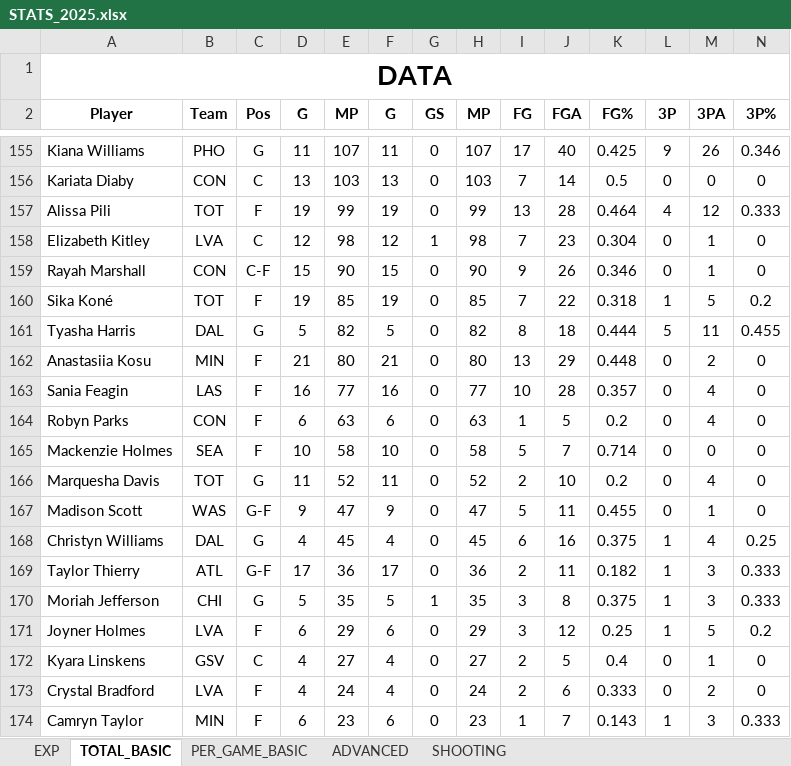
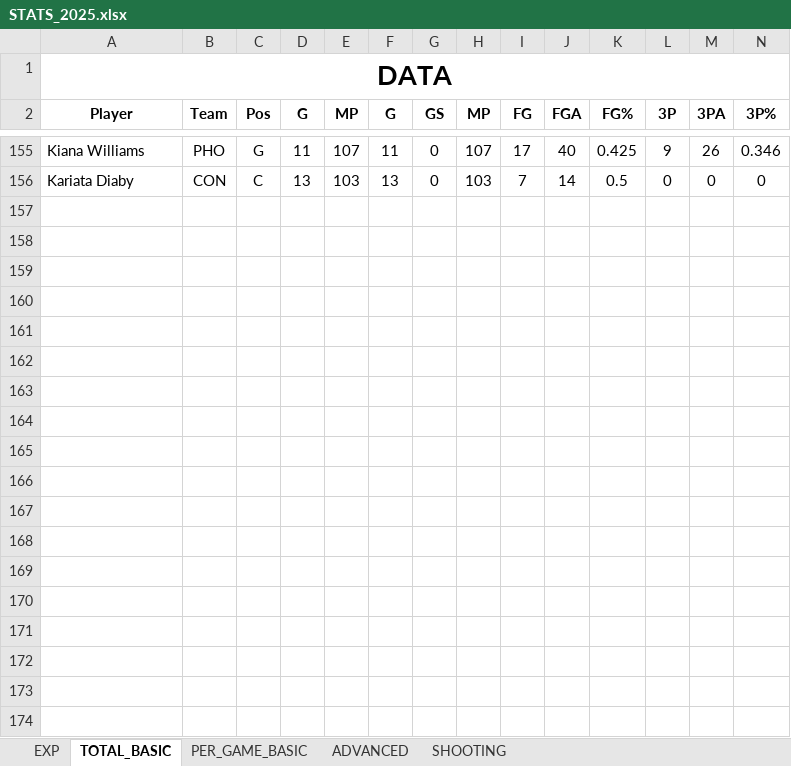
Before and after one commit to clementvg-create/WNBA_STATS_PLAYER, an Excel workbook: STATS_2025.xlsx, sheet TOTAL_BASIC, drawn as a sheet; only a part is shown, gaps mark what is left out; the shorter side is filled out with more unchanged rows; values as stored, in another font and other column widths than the file's, no borders; conditional formats not drawn; removed rows and columns are numbered as before the commit, all else as after; rows hold the shown columns only; the diff covers the shown part only; the diff names each change by its address in the sheet, - before the commit and + after, or states it on an @@ line.

```diff
--- a/STATS_2025.xlsx (sheet TOTAL_BASIC)
+++ b/STATS_2025.xlsx (sheet TOTAL_BASIC)
-row 157: Alissa Pili | TOT | F | 19 | 99 | 19 | 0 | 99 | 13 | 28 | 0.464 | 4 | 12 | 0.333
-row 158: Elizabeth Kitley | LVA | C | 12 | 98 | 12 | 1 | 98 | 7 | 23 | 0.304 | 0 | 1 | 0
-row 159: Rayah Marshall | CON | C-F | 15 | 90 | 15 | 0 | 90 | 9 | 26 | 0.346 | 0 | 1 | 0
-row 160: Sika Koné | TOT | F | 19 | 85 | 19 | 0 | 85 | 7 | 22 | 0.318 | 1 | 5 | 0.2
-row 161: Tyasha Harris | DAL | G | 5 | 82 | 5 | 0 | 82 | 8 | 18 | 0.444 | 5 | 11 | 0.455
-row 162: Anastasiia Kosu | MIN | F | 21 | 80 | 21 | 0 | 80 | 13 | 29 | 0.448 | 0 | 2 | 0
-row 163: Sania Feagin | LAS | F | 16 | 77 | 16 | 0 | 77 | 10 | 28 | 0.357 | 0 | 4 | 0
-row 164: Robyn Parks | CON | F | 6 | 63 | 6 | 0 | 63 | 1 | 5 | 0.2 | 0 | 4 | 0
-row 165: Mackenzie Holmes | SEA | F | 10 | 58 | 10 | 0 | 58 | 5 | 7 | 0.714 | 0 | 0 | 0
-row 166: Marquesha Davis | TOT | G | 11 | 52 | 11 | 0 | 52 | 2 | 10 | 0.2 | 0 | 4 | 0
-row 167: Madison Scott | WAS | G-F | 9 | 47 | 9 | 0 | 47 | 5 | 11 | 0.455 | 0 | 1 | 0
-row 168: Christyn Williams | DAL | G | 4 | 45 | 4 | 0 | 45 | 6 | 16 | 0.375 | 1 | 4 | 0.25
-row 169: Taylor Thierry | ATL | G-F | 17 | 36 | 17 | 0 | 36 | 2 | 11 | 0.182 | 1 | 3 | 0.333
-row 170: Moriah Jefferson | CHI | G | 5 | 35 | 5 | 1 | 35 | 3 | 8 | 0.375 | 1 | 3 | 0.333
-row 171: Joyner Holmes | LVA | F | 6 | 29 | 6 | 0 | 29 | 3 | 12 | 0.25 | 1 | 5 | 0.2
-row 172: Kyara Linskens | GSV | C | 4 | 27 | 4 | 0 | 27 | 2 | 5 | 0.4 | 0 | 1 | 0
-row 173: Crystal Bradford | LVA | F | 4 | 24 | 4 | 0 | 24 | 2 | 6 | 0.333 | 0 | 2 | 0
-row 174: Camryn Taylor | MIN | F | 6 | 23 | 6 | 0 | 23 | 1 | 7 | 0.143 | 1 | 3 | 0.333
```
Also changed, not shown: 33 added rows, 10 removed rows and 81 edited cells elsewhere in this sheet, sheet ADVANCED, sheet SHOOTING, sheet PER_GAME_BASIC, formulas that keep their value, Modèle/STATS_MODELE.xlsx, 1 other file.
